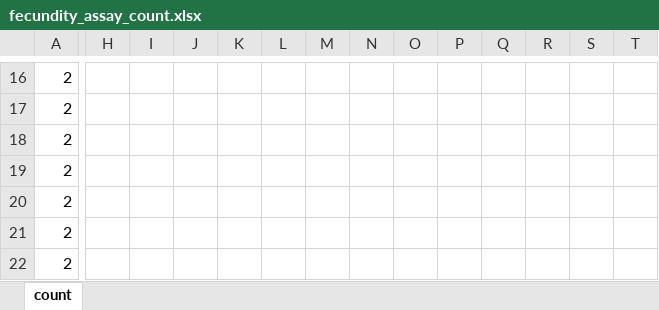
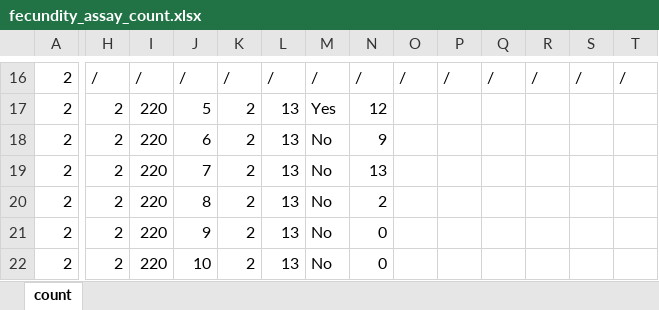
Before and after one commit to Hendry-Lab/eco_traps_fecundity, an Excel workbook: data/fecundity_assay_count.xlsx, sheet count, drawn as a sheet; only a part is shown, gaps mark what is left out; values as stored, in another font and other column widths than the file's, no cell formats; the diff covers the shown part only; the diff names each change by its address in the sheet, - before the commit and + after, or states it on an @@ line.

```diff
--- a/data/fecundity_assay_count.xlsx (sheet count)
+++ b/data/fecundity_assay_count.xlsx (sheet count)
-H16: (empty)
+H16: /
-I16: (empty)
+I16: /
-J16: (empty)
+J16: /
-K16: (empty)
+K16: /
-L16: (empty)
+L16: /
-M16: (empty)
+M16: /
-N16: (empty)
+N16: /
-O16: (empty)
+O16: /
-P16: (empty)
+P16: /
-Q16: (empty)
+Q16: /
-R16: (empty)
+R16: /
-S16: (empty)
+S16: /
-T16: (empty)
+T16: /
-H17:H22: (empty)
+H17:H22: 2
-I17:I22: (empty)
+I17:I22: 220
-J17: (empty)
+J17: 5
-K17:K22: (empty)
+K17:K22: 2
-L17:L22: (empty)
+L17:L22: 13
-M17: (empty)
+M17: Yes
-N17: (empty)
+N17: 12
-J18: (empty)
+J18: 6
-M18:M22: (empty)
+M18:M22: No
-N18: (empty)
+N18: 9
-J19: (empty)
+J19: 7
-N19: (empty)
+N19: 13
-J20: (empty)
+J20: 8
-N20: (empty)
+N20: 2
-J21: (empty)
+J21: 9
-N21:N22: (empty)
+N21:N22: 0
-J22: (empty)
+J22: 10
```
Also changed, not shown: 43 added rows and 316 edited cells elsewhere in this sheet, cell formats, eco_trap_fecundity_schedule.xlsx, 1 other file.
